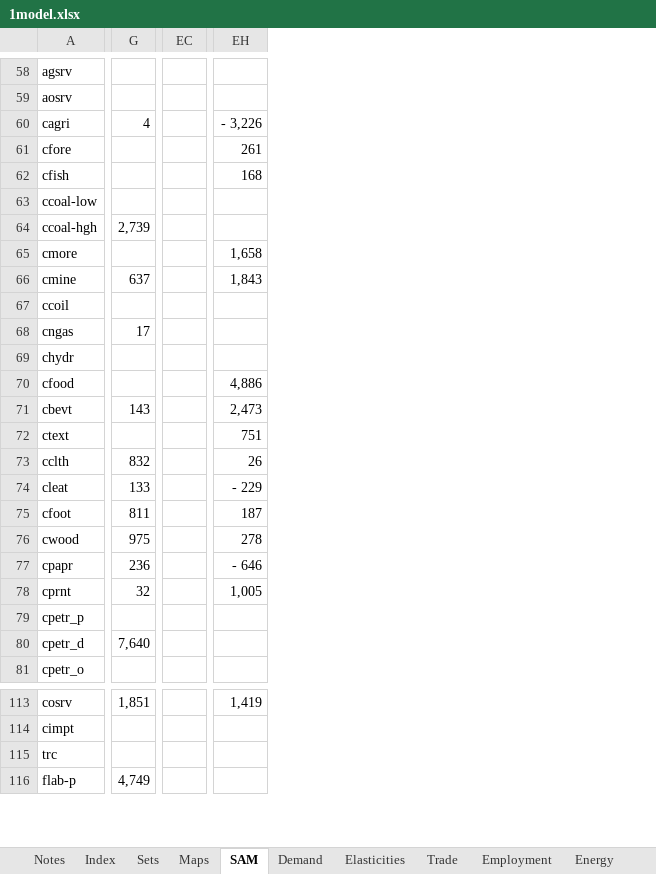
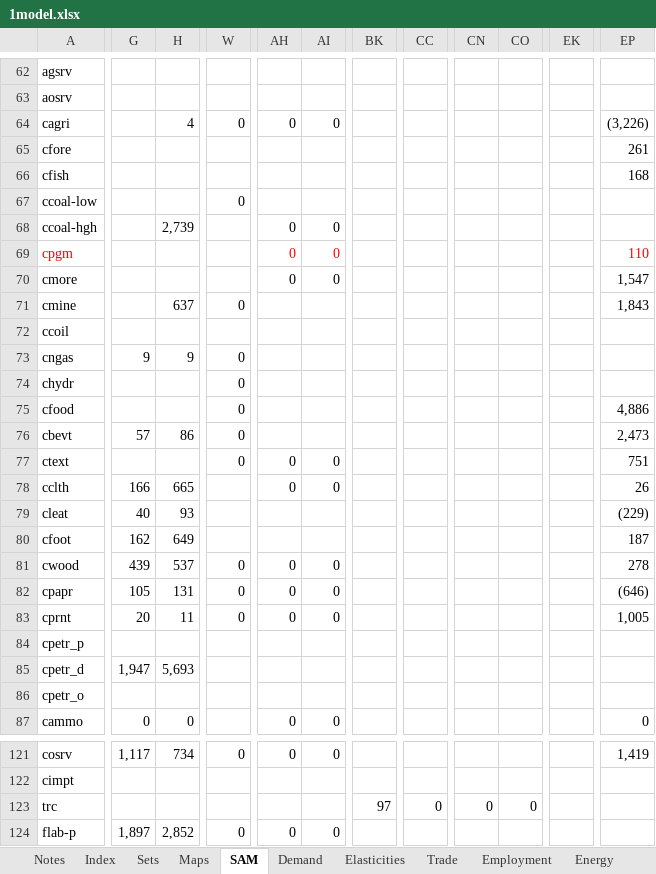
Before and after one commit to brunomerven/SATIMGE, an Excel workbook: CGE/1model.xlsx, sheet SAM, drawn as a sheet; only a part is shown, gaps mark what is left out; values as stored, in another font and other column widths than the file's, no borders; removed rows and columns are numbered as before the commit, all else as after; rows hold the shown columns only; the diff covers the shown part only; the diff names each change by its address in the sheet, - before the commit and + after, or states it on an @@ line.

```diff
--- a/CGE/1model.xlsx (sheet SAM)
+++ b/CGE/1model.xlsx (sheet SAM)
-column G, rows 60-80: 4 |  |  |  | 2,739 |  | 637 |  | 17 |  |  | 143 |  | 832 | 133 | 811 | 975 | 236 | 32 |  | 7,640; rows 113-116: 1,851 |  |  | 4,749
+column G, rows 73-85: 9 |  |  | 57 |  | 166 | 40 | 162 | 439 | 105 | 20 |  | 1,947; rows 121-124: 1,117 |  |  | 1,897
+column H, rows 64-68: 4 |  |  |  | 2,739; rows 71-85: 637 |  | 9 |  |  | 86 |  | 665 | 93 | 649 | 537 | 131 | 11 |  | 5,693; rows 121-124: 734 |  |  | 2,852
+column W, rows 64-67: 0 |  |  | 0; rows 71-83: 0 |  | 0 | 0 | 0 | 0 | 0 |  |  |  | 0 | 0 | 0; rows 121-124: 0 |  |  | 0
+column AH, rows 64-68: 0 |  |  |  | 0; rows 70-83: 0 |  |  |  |  |  |  | 0 | 0 |  |  | 0 | 0 | 0; rows 121-124: 0 |  |  | 0
+column AI, rows 64-68: 0 |  |  |  | 0; rows 70-83: 0 |  |  |  |  |  |  | 0 | 0 |  |  | 0 | 0 | 0; rows 121-124: 0 |  |  | 0
+column BK, row 123: 97
+column CC, row 123: 0
+column CN, row 123: 0
+column CO, row 123: 0
-column EC, empty
+column EK, empty
-EP64: - 3,226
+EP64: (3,226)
+row 69: cpgm |  |  |  | 0 | 0 |  |  |  |  |  | 110
-EP70: 1,658
+EP70: 1,547
-EP79: - 229
+EP79: (229)
-EP82: - 646
+EP82: (646)
+row 87: cammo | 0 | 0 |  | 0 | 0 |  |  |  |  |  | 0
```
Also changed, not shown: 6 added rows, 1 added column, 1 removed column and 129 edited cells elsewhere in this sheet, sheet Employment, sheet Sets, sheet Elasticities_RawData, sheet Elasticities, sheet Demand, sheet Demand_RawData, 3 more sheets, formulas that keep their value, CGE/2simulation.xlsx, SATIMGE.xlsm, 23 other files.
